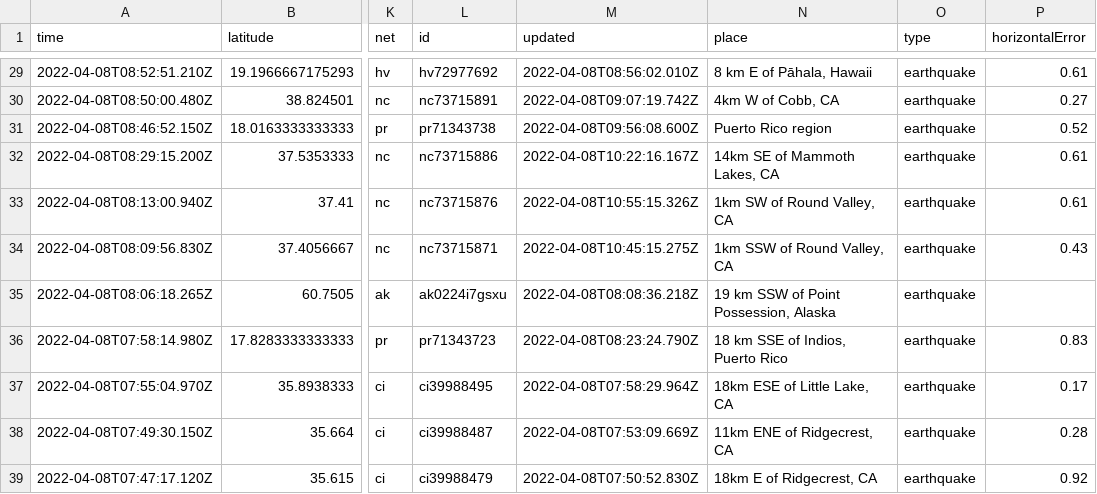
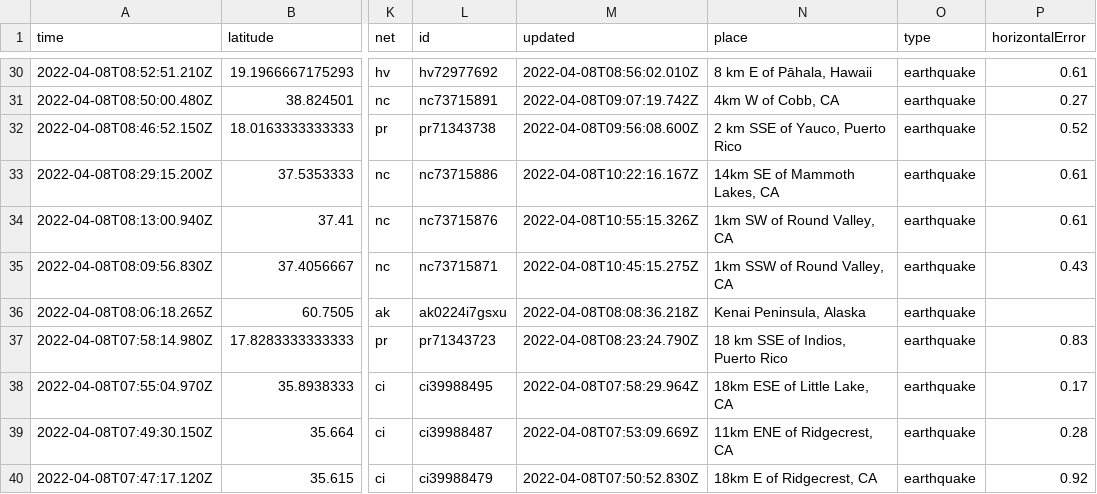
Before and after one commit to profrobwells/nicar22-github-actions, a CSV file: usgs_current.csv, drawn as a sheet; only a part is shown, gaps mark what is left out; addresses are those after the commit; the diff covers the shown part only; the diff names each change by its address in the sheet, - before the commit and + after, or states it on an @@ line.

```diff
--- a/usgs_current.csv
+++ b/usgs_current.csv
-N32 (place): Puerto Rico region
+N32 (place): 2 km SSE of Yauco, Puerto Rico
-N36 (place): 19 km SSW of Point Possession, Alaska
+N36 (place): Kenai Peninsula, Alaska
```
Also changed, not shown: 1 added row, 6 removed rows and 12 edited cells elsewhere in this file, 1 other file.
